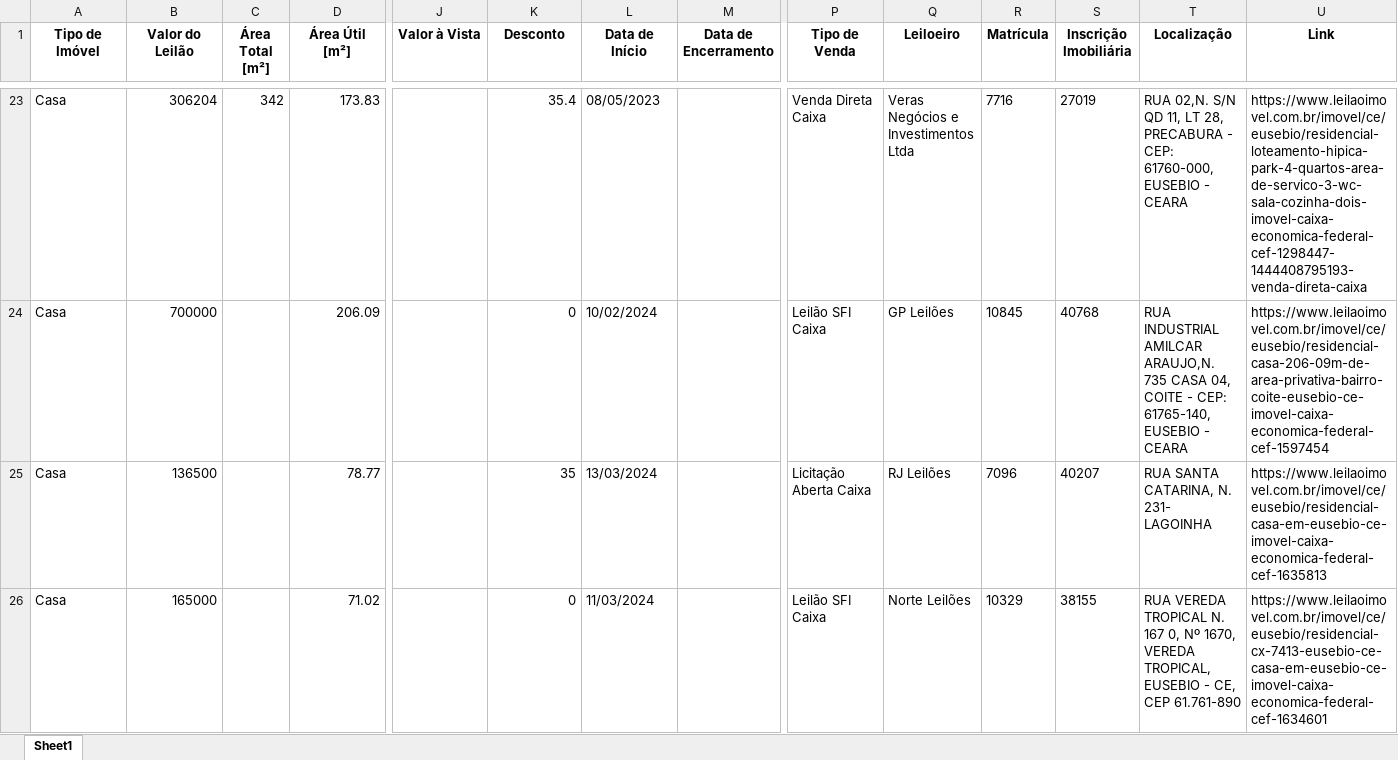
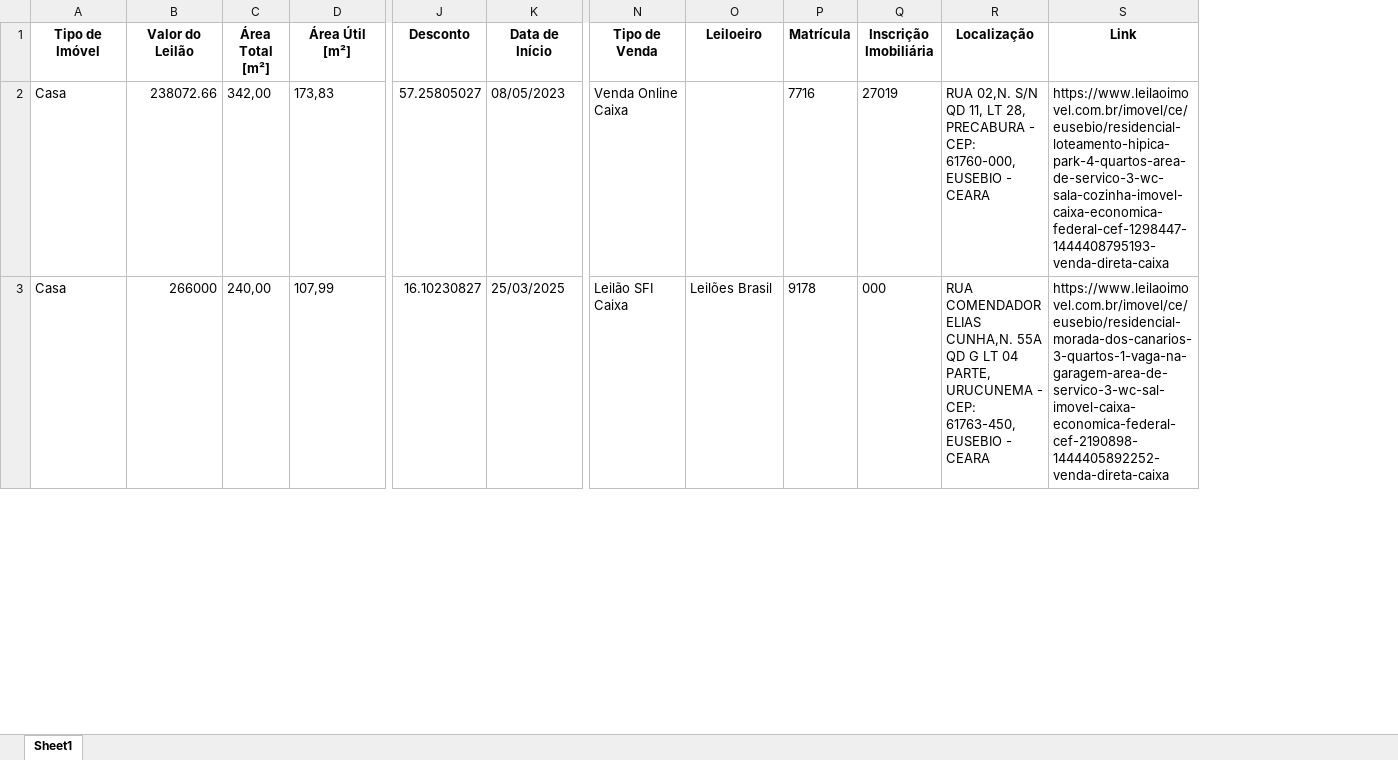
Before and after one commit to diegusxavier/equity-estressado, an Excel workbook: output/planilhas/leilaoimoveis_eusebio-ce.xlsx, sheet Sheet1, drawn as a sheet; only a part is shown, gaps mark what is left out; values as stored, in another font and other column widths than the file's, no borders; removed rows and columns are numbered as before the commit, all else as after; rows hold the shown columns only; the diff covers the shown part only; the diff names each change by its address in the sheet, - before the commit and + after, or states it on an @@ line.

Commit message:
fix: leilao scraping bugs

```diff
--- a/output/planilhas/leilaoimoveis_eusebio-ce.xlsx (sheet Sheet1)
+++ b/output/planilhas/leilaoimoveis_eusebio-ce.xlsx (sheet Sheet1)
-column J (Valor à Vista), empty
-column M (Data de Encerramento), empty
-B2 (Valor do Leilão): 306204
+B2 (Valor do Leilão): 238072.66
-C2 (Área Total [m²]): 342
+C2 (Área Total [m²]): 342,00
-D2 (Área Útil [m²]): 173.83
+D2 (Área Útil [m²]): 173,83
-J2 (Desconto): 35.4
+J2 (Desconto): 57.25805027
-N2 (Tipo de Venda): Venda Direta Caixa
+N2 (Tipo de Venda): Venda Online Caixa
-O2 (Leiloeiro): Veras Negócios e Investimentos Ltda
+O2 (Leiloeiro): (empty)
-S2 (Link): https://www.leilaoimovel.com.br/imovel/ce/eusebio/residencial-loteamento-hipica-park-4-quartos-area-de-servico-3-wc-sala-cozinha-dois-imovel-caixa-economica-federal-cef-1298447-1444408795193-venda-direta-caixa
+S2 (Link): https://www.leilaoimovel.com.br/imovel/ce/eusebio/residencial-loteamento-hipica-park-4-quartos-area-de-servico-3-wc-sala-cozinha-imovel-caixa-economica-federal-cef-1298447-1444408795193-venda-direta-caixa
-B3 (Valor do Leilão): 700000
+B3 (Valor do Leilão): 266000
-C3 (Área Total [m²]): (empty)
+C3 (Área Total [m²]): 240,00
-D3 (Área Útil [m²]): 206.09
+D3 (Área Útil [m²]): 107,99
-J3 (Desconto): 0
+J3 (Desconto): 16.10230827
-K3 (Data de Início): 10/02/2024
+K3 (Data de Início): 25/03/2025
-O3 (Leiloeiro): GP Leilões
+O3 (Leiloeiro): Leilões Brasil
-P3 (Matrícula): 10845
+P3 (Matrícula): 9178
-Q3 (Inscrição Imobiliária): 40768
+Q3 (Inscrição Imobiliária): 000
-R3 (Localização): RUA INDUSTRIAL AMILCAR ARAUJO,N. 735 CASA 04, COITE - CEP: 61765-140, EUSEBIO -…
+R3 (Localização): RUA COMENDADOR ELIAS CUNHA,N. 55A QD G LT 04 PARTE, URUCUNEMA - CEP: 61763-450, EUSEBIO -…
-S3 (Link): https://www.leilaoimovel.com.br/imovel/ce/eusebio/residencial-casa-206-09m-de-area-privativa-bairro-coite-eusebio-ce-imovel-caixa-economica-federal-cef-1597454
+S3 (Link): https://www.leilaoimovel.com.br/imovel/ce/eusebio/residencial-morada-dos-canarios-3-quartos-1-vaga-na-garagem-area-de-servico-3-wc-sal-imovel-caixa-economica-federal-cef-2190898-1444405892252-venda-direta-caixa
-row 25: Casa | 136500 |  | 78.77 |  | 35 | 13/03/2024 |  | Licitação Aberta Caixa | RJ Leilões | 7096 | 40207 | RUA SANTA CATARINA, N. 231- LAGOINHA | https://www.leilaoimovel.com.br/imovel/ce/eusebio/residencial-casa-em-eusebio-ce-imovel-caixa-economica-federal-cef-1635813
-row 26: Casa | 165000 |  | 71.02 |  | 0 | 11/03/2024 |  | Leilão SFI Caixa | Norte Leilões | 10329 | 38155 | RUA VEREDA TROPICAL N. 167 0, Nº 1670, VEREDA TROPICAL, EUSEBIO - CE, CEP 61.761-890 | https://www.leilaoimovel.com.br/imovel/ce/eusebio/residencial-cx-7413-eusebio-ce-casa-em-eusebio-ce-imovel-caixa-economica-federal-cef-1634601
```
Also changed, not shown: 6 added rows, 23 removed rows, 51 edited cells and cell formats elsewhere in this sheet, 13 other files.
